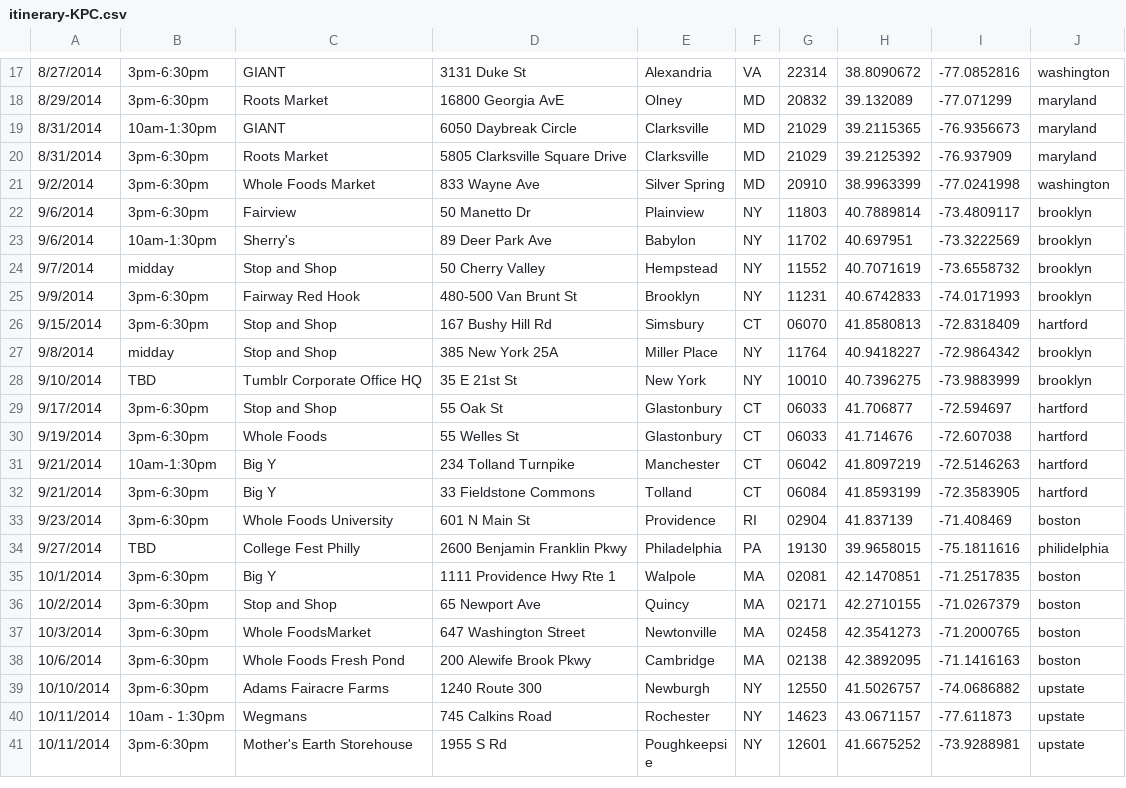
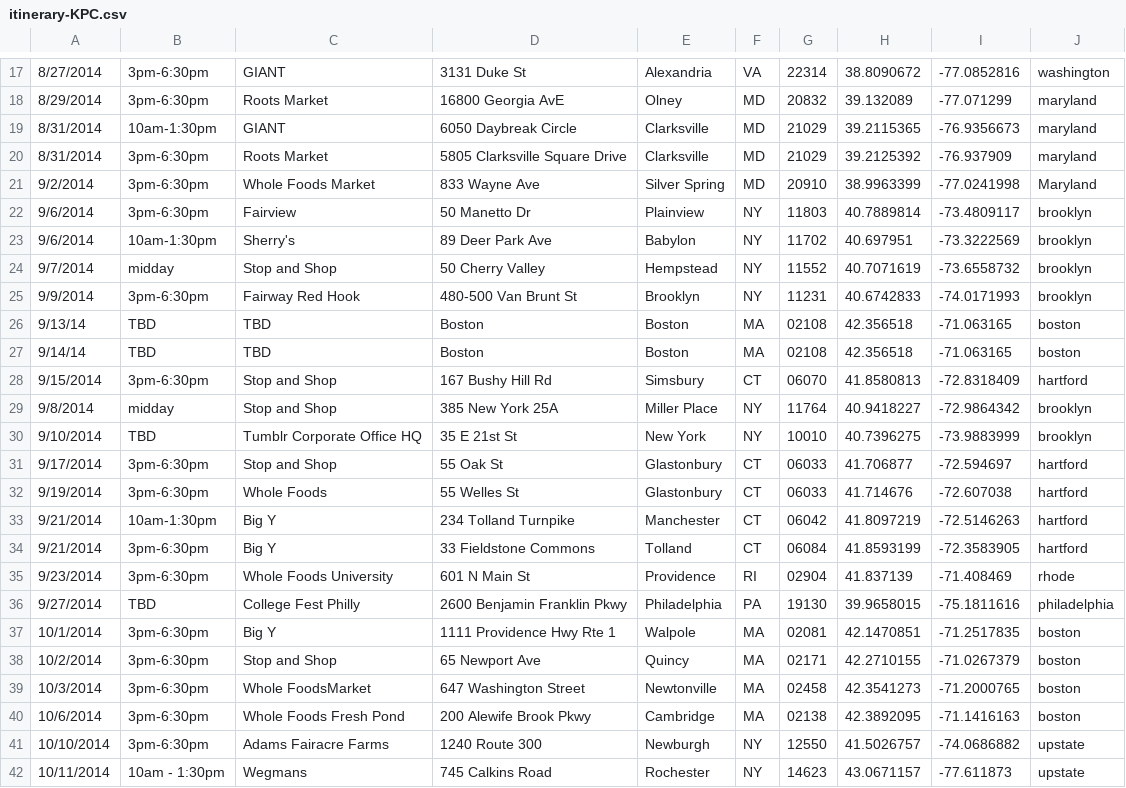
Before and after one commit to mluck984/boomtour, a CSV file: wp-content/themes/rocketboard-v1-02/assets/itinerary-KPC.csv, drawn as a sheet; only a part is shown, gaps mark what is left out; the shorter side is filled out with more unchanged rows.

Commit message:
Phase 2 Fixes Commit
Changed "Social" and "Photos" to "Twitter" and "Instagram." Updated list
filter and order.

```diff
--- a/wp-content/themes/rocketboard-v1-02/assets/itinerary-KPC.csv
+++ b/wp-content/themes/rocketboard-v1-02/assets/itinerary-KPC.csv
@@ -20,3 +20,3 @@
 8/31/2014,3pm-6:30pm,Roots Market,5805 Clarksville Square Drive,Clarksville,MD,21029,39.2125392,-76.937909,maryland
-9/2/2014,3pm-6:30pm,Whole Foods Market,833 Wayne Ave,Silver Spring,MD,20910,38.9963399,-77.0241998,washington
+9/2/2014,3pm-6:30pm,Whole Foods Market,833 Wayne Ave,Silver Spring,MD,20910,38.9963399,-77.0241998,Maryland
 9/6/2014,3pm-6:30pm,Fairview,50 Manetto Dr,Plainview,NY,11803,40.7889814,-73.4809117,brooklyn
@@ -25,2 +25,4 @@
 9/9/2014,3pm-6:30pm,Fairway Red Hook,480-500 Van Brunt St,Brooklyn,NY,11231,40.6742833,-74.0171993,brooklyn
+9/13/14,TBD,TBD,Boston,Boston,MA,02108,42.356518,-71.063165,boston
+9/14/14,TBD,TBD,Boston,Boston,MA,02108,42.356518,-71.063165,boston
 9/15/2014,3pm-6:30pm,Stop and Shop,167 Bushy Hill Rd,Simsbury,CT,06070,41.8580813,-72.8318409,hartford
@@ -32,4 +34,4 @@
 9/21/2014,3pm-6:30pm,Big Y,33 Fieldstone Commons,Tolland,CT,06084,41.8593199,-72.3583905,hartford
-9/23/2014,3pm-6:30pm,Whole Foods University,601 N Main St,Providence,RI,02904,41.837139,-71.408469,boston
-9/27/2014,TBD,College Fest Philly,2600 Benjamin Franklin Pkwy,Philadelphia,PA,19130,39.9658015,-75.1811616,philidelphia
+9/23/2014,3pm-6:30pm,Whole Foods University,601 N Main St,Providence,RI,02904,41.837139,-71.408469,rhode
+9/27/2014,TBD,College Fest Philly,2600 Benjamin Franklin Pkwy,Philadelphia,PA,19130,39.9658015,-75.1811616,philadelphia
 10/1/2014,3pm-6:30pm,Big Y,1111 Providence Hwy Rte 1,Walpole,MA,02081,42.1470851,-71.2517835,boston
```
Also changed, not shown: 7 other files.
